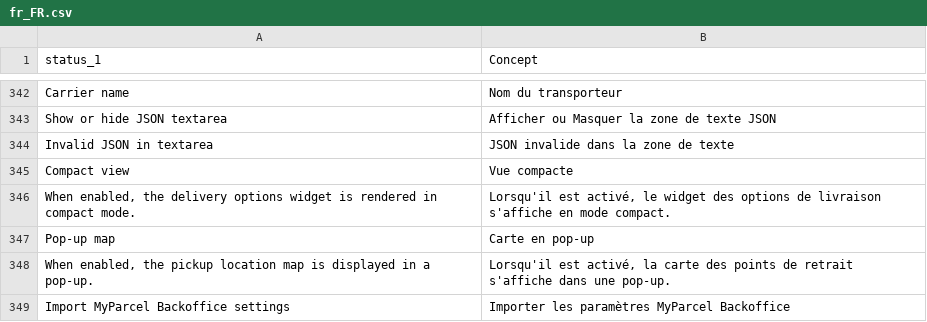
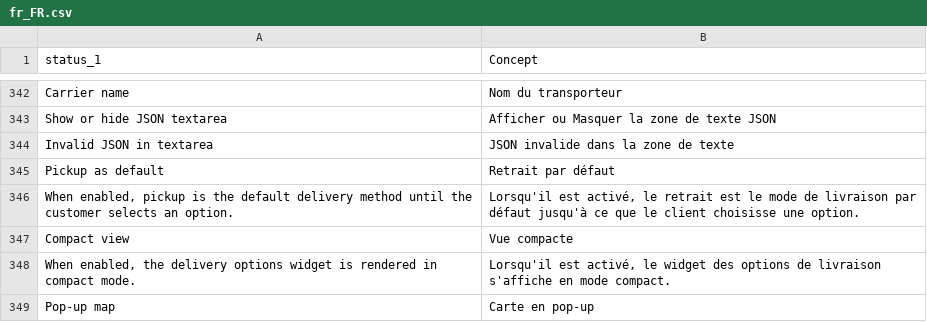
Before and after one commit to myparcelnl/magento, a CSV file: i18n/fr_FR.csv, drawn as a sheet; only a part is shown, gaps mark what is left out; the shorter side is filled out with more unchanged rows.

```diff
--- a/i18n/fr_FR.csv
+++ b/i18n/fr_FR.csv
@@ -344,2 +344,4 @@ Show or hide JSON textarea,Afficher ou Masquer la zone de texte JSON
 Invalid JSON in textarea,JSON invalide dans la zone de texte
+Pickup as default,Retrait par défaut
+"When enabled, pickup is the default delivery method until the customer selects an option.","Lorsqu'il est activé, le retrait est le mode de livraison par défaut jusqu'à ce que le client choisisse une option."
 Compact view,Vue compacte
```
Also changed, not shown: i18n/da_DK.csv, i18n/de_DE.csv, 9 other files.
